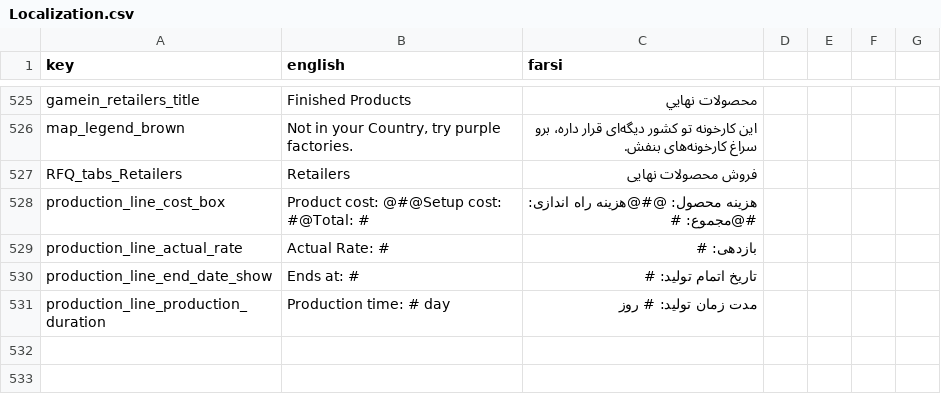
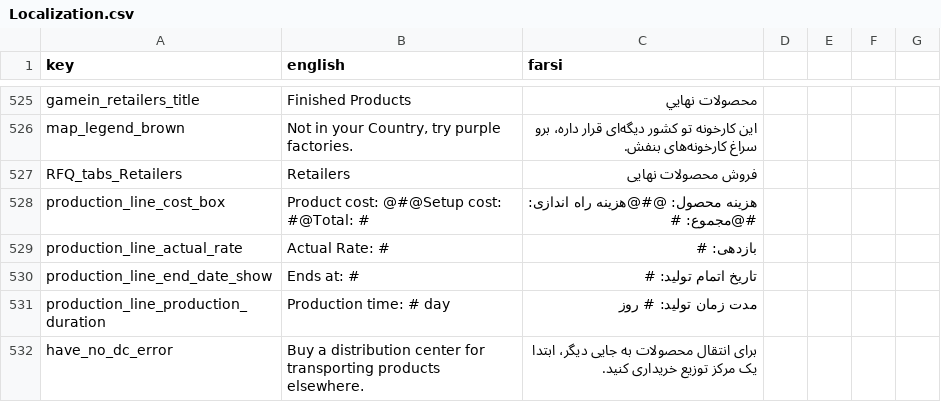
Before and after one commit to GameinSharif/Gamein2021-Client, a CSV file: Assets/Resources/Localization/Localization.csv, drawn as a sheet; only a part is shown, gaps mark what is left out.

```diff
--- a/Assets/Resources/Localization/Localization.csv
+++ b/Assets/Resources/Localization/Localization.csv
@@ -534 +534,2 @@
 "production_line_production_duration","Production time: # day","مدت زمان تولید: # روز"
+"have_no_dc_error","Buy a distribution center for transporting products elsewhere.","برای انتقال محصولات به جایی دیگر، ابتدا یک مرکز توزیع خریداری کنید."
```
Also changed, not shown: 4 other files.
